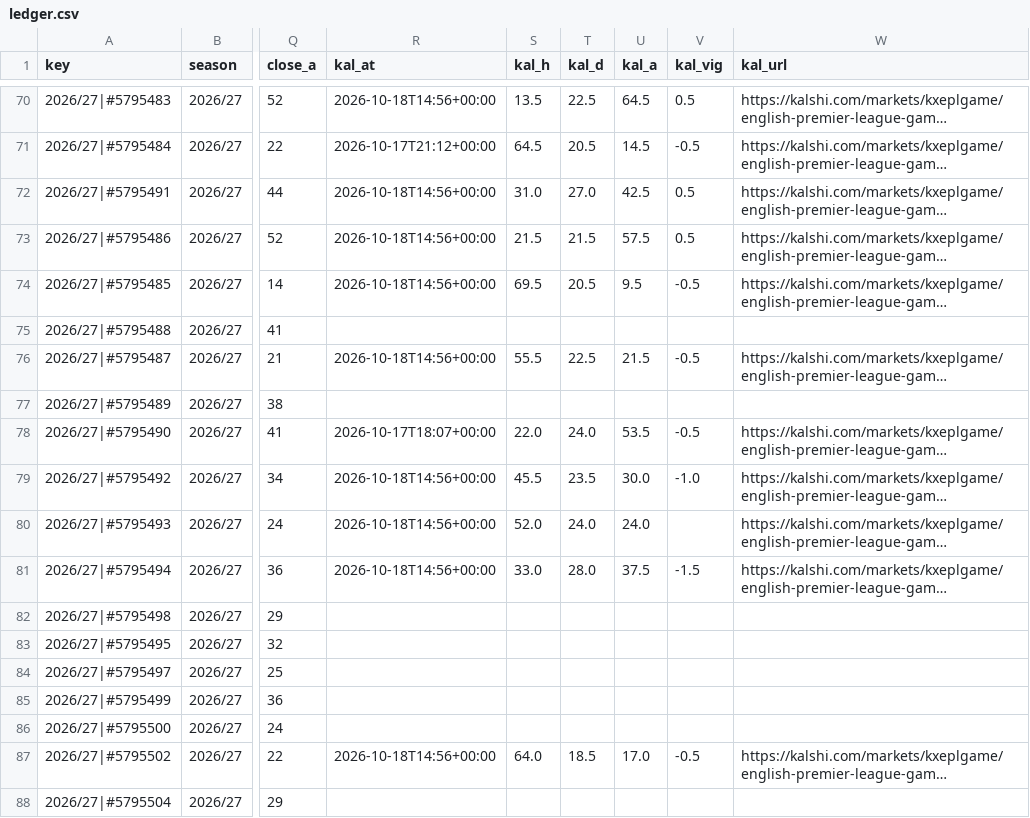
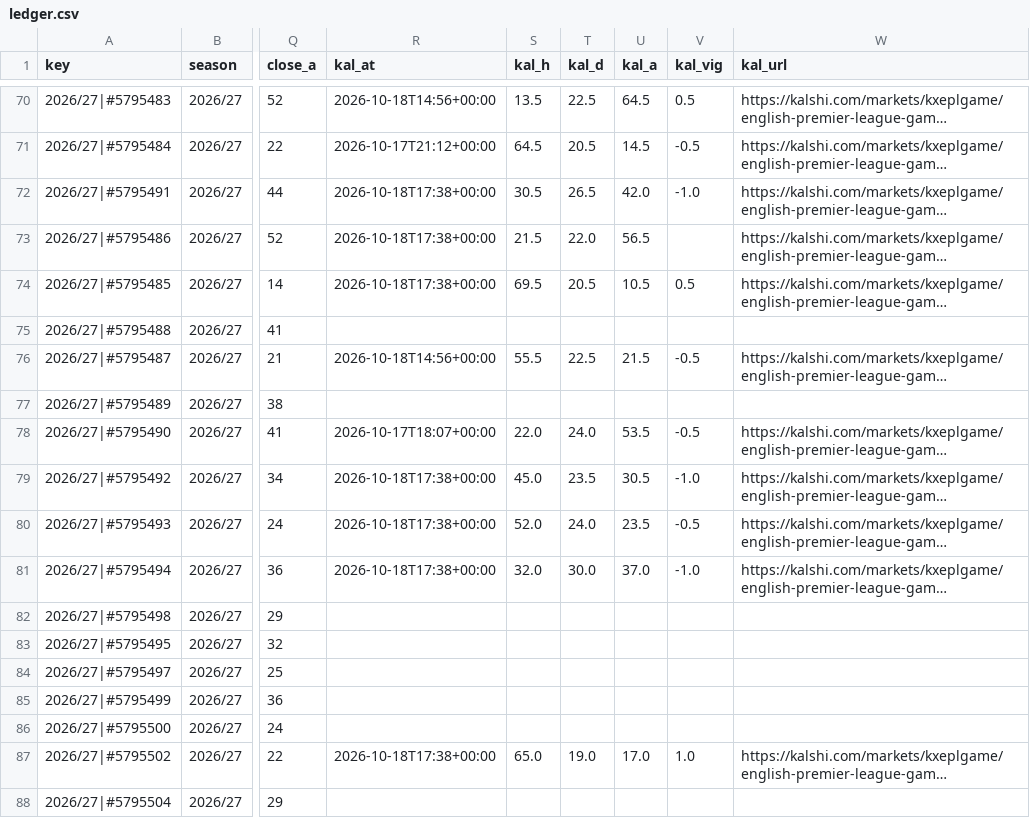
Before and after one commit to iceyfuture/prem_predictor_updated, a CSV file: dashboard/ledger.csv, drawn as a sheet; only a part is shown, gaps mark what is left out; long unchanged cells end in …; the diff names each change by its address in the sheet, - before the commit and + after, or states it on an @@ line.

```diff
--- a/dashboard/ledger.csv
+++ b/dashboard/ledger.csv
-R72:R74 (kal_at): 2026-10-18T14:56+00:00
+R72:R74 (kal_at): 2026-10-18T17:38+00:00
-S72 (kal_h): 31.0
+S72 (kal_h): 30.5
-T72 (kal_d): 27.0
+T72 (kal_d): 26.5
-U72 (kal_a): 42.5
+U72 (kal_a): 42.0
-V72 (kal_vig): 0.5
+V72 (kal_vig): -1.0
-T73 (kal_d): 21.5
+T73 (kal_d): 22.0
-U73 (kal_a): 57.5
+U73 (kal_a): 56.5
-V73 (kal_vig): 0.5
+V73 (kal_vig): (empty)
-U74 (kal_a): 9.5
+U74 (kal_a): 10.5
-V74 (kal_vig): -0.5
+V74 (kal_vig): 0.5
-R79:R81 (kal_at): 2026-10-18T14:56+00:00
+R79:R81 (kal_at): 2026-10-18T17:38+00:00
-S79 (kal_h): 45.5
+S79 (kal_h): 45.0
-U79 (kal_a): 30.0
+U79 (kal_a): 30.5
-U80 (kal_a): 24.0
+U80 (kal_a): 23.5
-V80 (kal_vig): (empty)
+V80 (kal_vig): -0.5
-S81 (kal_h): 33.0
+S81 (kal_h): 32.0
-T81 (kal_d): 28.0
+T81 (kal_d): 30.0
-U81 (kal_a): 37.5
+U81 (kal_a): 37.0
-V81 (kal_vig): -1.5
+V81 (kal_vig): -1.0
-R87 (kal_at): 2026-10-18T14:56+00:00
+R87 (kal_at): 2026-10-18T17:38+00:00
-S87 (kal_h): 64.0
+S87 (kal_h): 65.0
-T87 (kal_d): 18.5
+T87 (kal_d): 19.0
-V87 (kal_vig): -0.5
+V87 (kal_vig): 1.0
```
Also changed, not shown: dashboard/player_ledger.csv, dashboard/props_ledger.csv, 4 other files.
